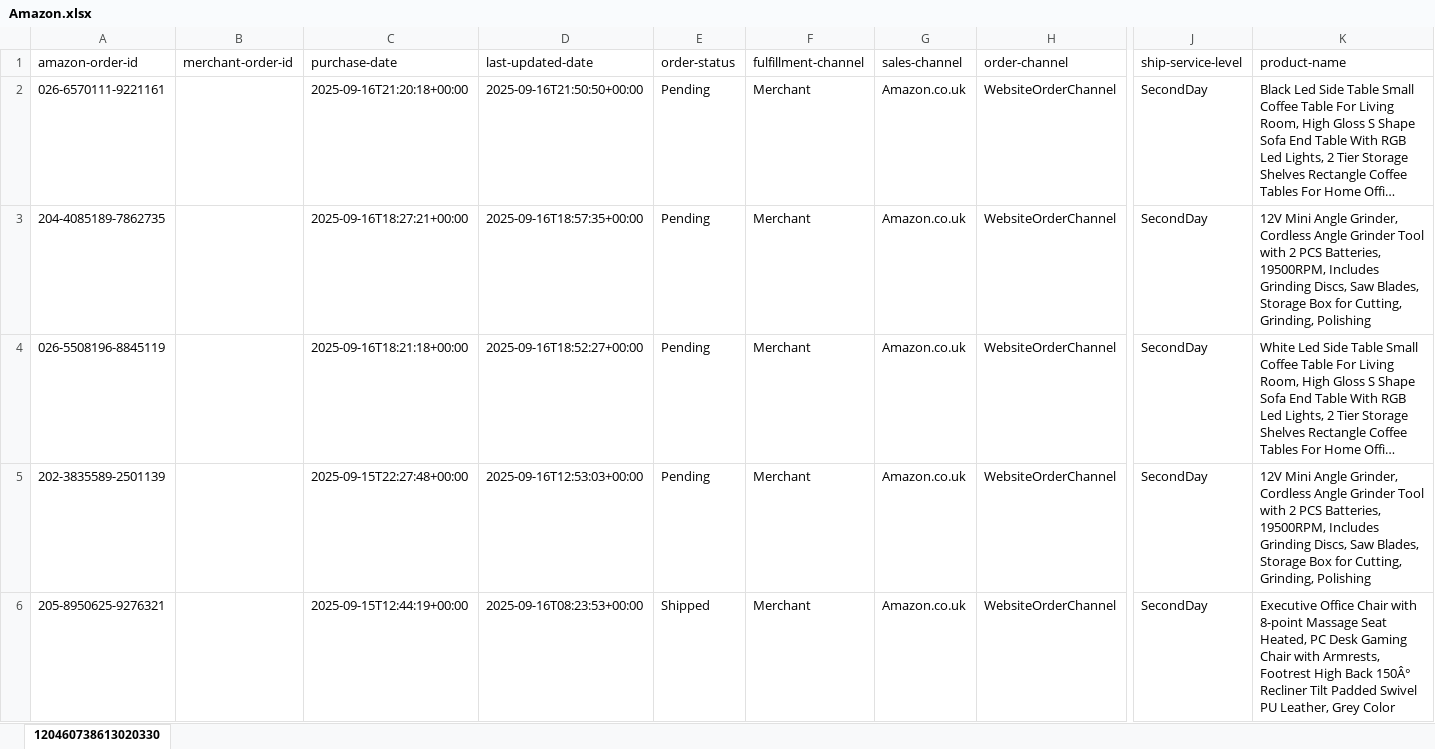
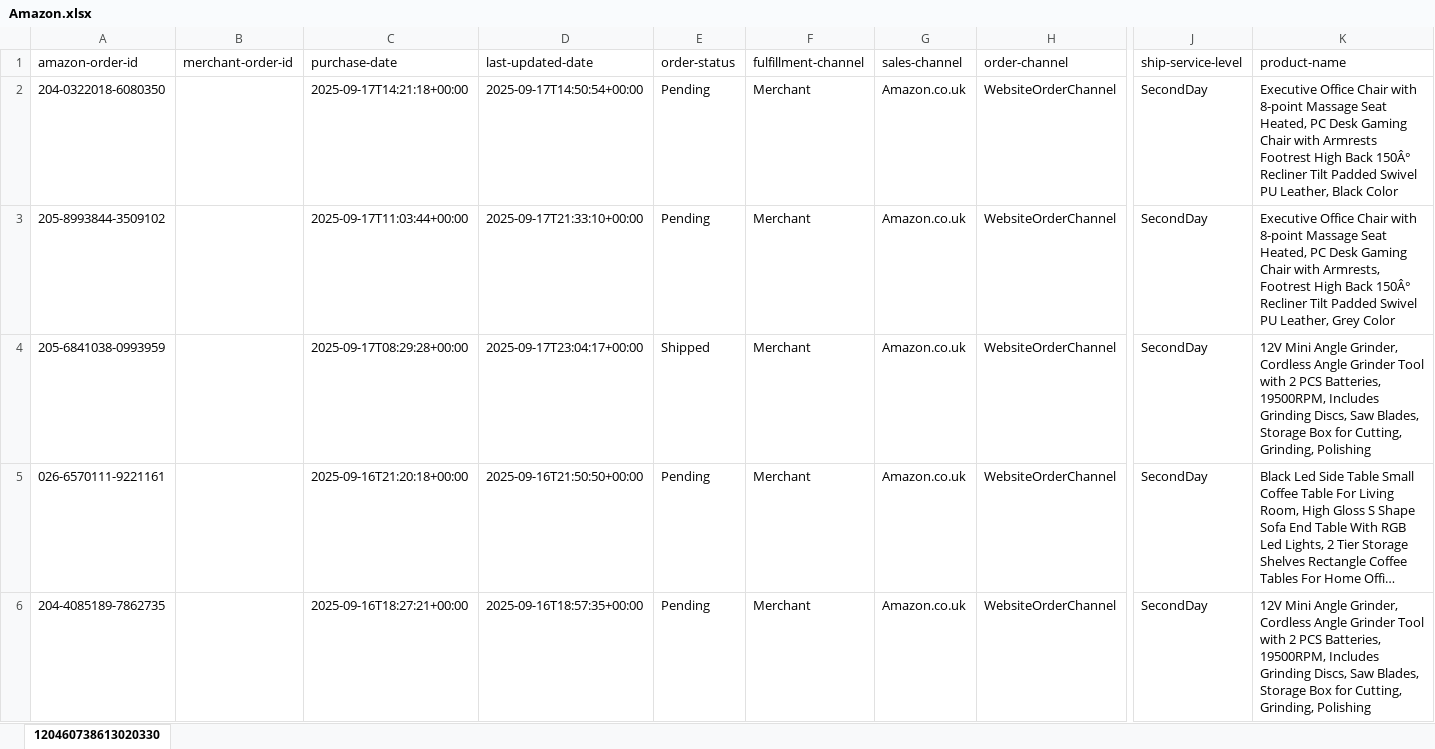
Before and after one commit to NIBH014B/BuckchiDailyReport, an Excel workbook: Raw Sales Data/Amazon.xlsx, sheet 120460738613020330, drawn as a sheet; only a part is shown, gaps mark what is left out; the shorter side is filled out with more unchanged rows; long unchanged cells end in …; values as stored, in another font and other column widths than the file's, no borders; rows hold the shown columns only; the diff names each change by its address in the sheet, - before the commit and + after, or states it on an @@ line.

```diff
--- a/Raw Sales Data/Amazon.xlsx (sheet 120460738613020330)
+++ b/Raw Sales Data/Amazon.xlsx (sheet 120460738613020330)
+row 2: 204-0322018-6080350 |  | 2025-09-17T14:21:18+00:00 | 2025-09-17T14:50:54+00:00 | Pending | Merchant | Amazon.co.uk | WebsiteOrderChannel | SecondDay | Executive Office Chair with 8-point Massage Seat Heated, PC Desk Gaming Chair with Armrests Footrest High Back 150Â° Recliner Tilt Padded Swivel PU Leather, Black Color
+row 3: 205-8993844-3509102 |  | 2025-09-17T11:03:44+00:00 | 2025-09-17T21:33:10+00:00 | Pending | Merchant | Amazon.co.uk | WebsiteOrderChannel | SecondDay | Executive Office Chair with 8-point Massage Seat Heated, PC Desk Gaming Chair with Armrests, Footrest High Back 150Â° Recliner Tilt Padded Swivel PU Leather, Grey Color
+row 4: 205-6841038-0993959 |  | 2025-09-17T08:29:28+00:00 | 2025-09-17T23:04:17+00:00 | Shipped | Merchant | Amazon.co.uk | WebsiteOrderChannel | SecondDay | 12V Mini Angle Grinder, Cordless Angle Grinder Tool with 2 PCS Batteries, 19500RPM, Includes Grinding Discs, Saw Blades, Storage Box for Cutting, Grinding, Polishing
```
Also changed, not shown: Raw Sales Data/Buckchi.xlsx, Raw Sales Data/Vandey.xlsx.
